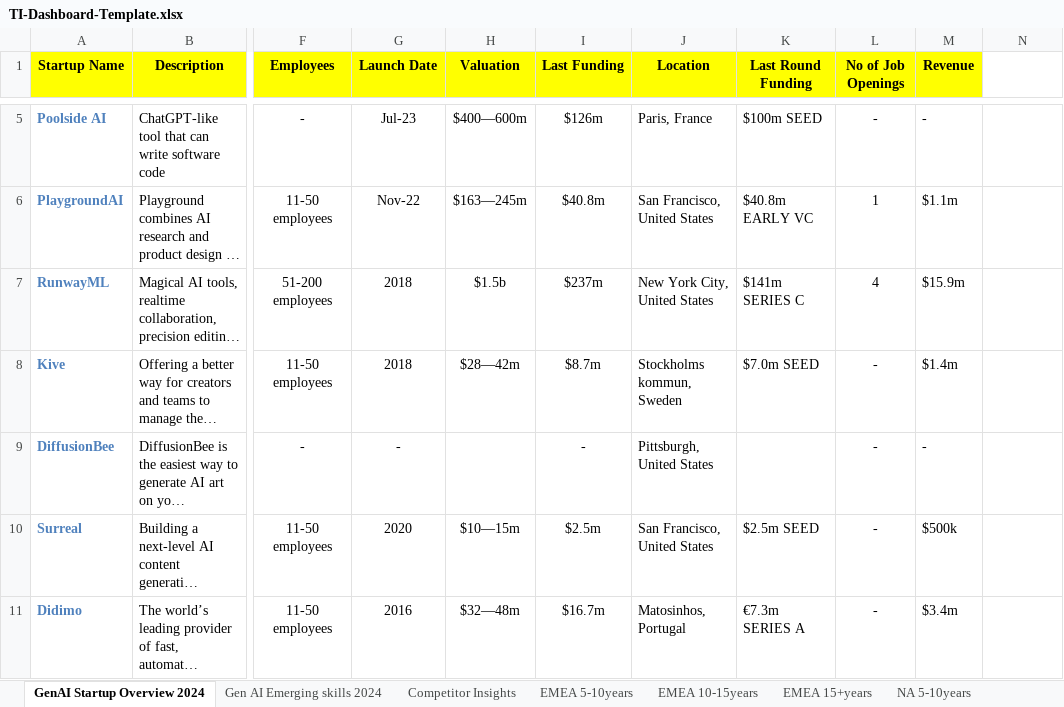
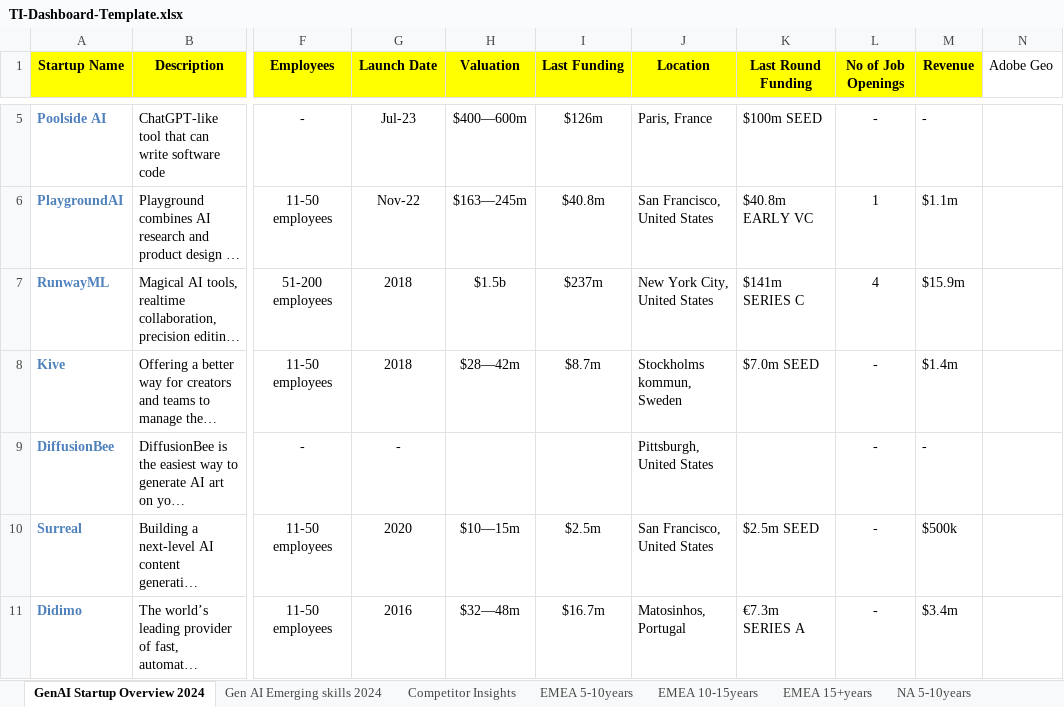
Before and after one commit to adobe-khalid/TI-Dashboard, an Excel workbook: scripts/TI-Dashboard-Template.xlsx, sheet GenAI Startup Overview 2024, drawn as a sheet; only a part is shown, gaps mark what is left out; long unchanged cells end in …; values as stored, in another font and other column widths than the file's, no borders; the diff names each change by its address in the sheet, - before the commit and + after, or states it on an @@ line.

Commit message:
Startup overview chart logic

```diff
--- a/scripts/TI-Dashboard-Template.xlsx (sheet GenAI Startup Overview 2024)
+++ b/scripts/TI-Dashboard-Template.xlsx (sheet GenAI Startup Overview 2024)
-N1: (empty)
+N1: Adobe Geo
-I9 (Last Funding): -
+I9 (Last Funding): (empty)
```
Also changed, not shown: 2 other files.
